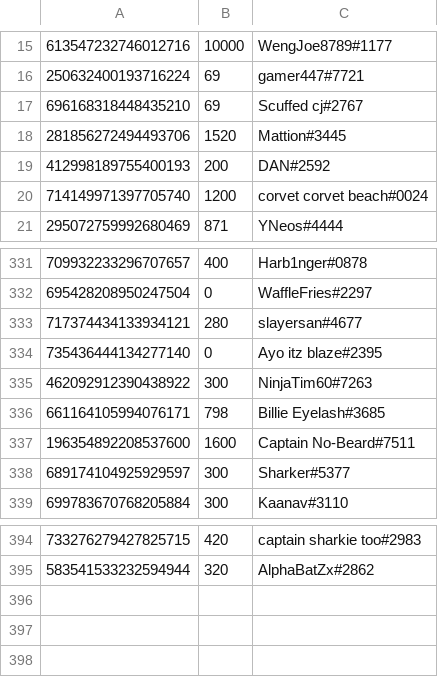
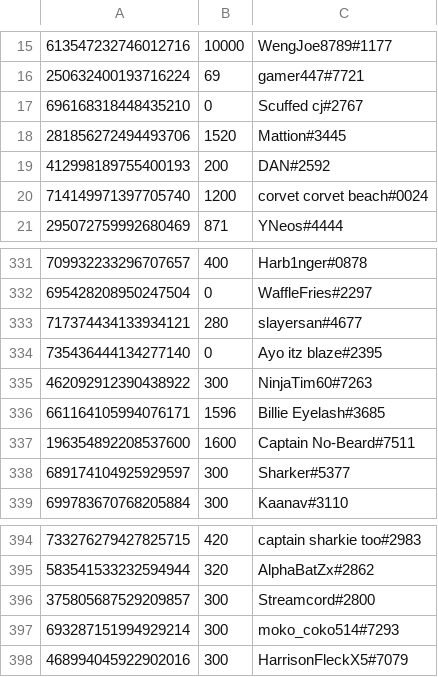
Before and after one commit to LevBernstein/BeardlessBot, a CSV file: resources/money.csv, drawn as a sheet; only a part is shown, gaps mark what is left out.

```diff
--- a/resources/money.csv
+++ b/resources/money.csv
@@ -16,3 +16,3 @@
 250632400193716224,69,gamer447#7721
-696168318448435210,69,Scuffed cj#2767
+696168318448435210,0,Scuffed cj#2767
 281856272494493706,1520,Mattion#3445
@@ -335,3 +335,3 @@
 462092912390438922,300,NinjaTim60#7263
-661164105994076171,798,Billie Eyelash#3685
+661164105994076171,1596,Billie Eyelash#3685
 196354892208537600,1600,Captain No-Beard#7511
@@ -395 +395,4 @@
 583541533232594944,320,AlphaBatZx#2862
+375805687529209857,300,Streamcord#2800
+693287151994929214,300,moko_coko514#7293
+468994045922902016,300,HarrisonFleckX5#7079
```
Also changed, not shown: 5 other files.
